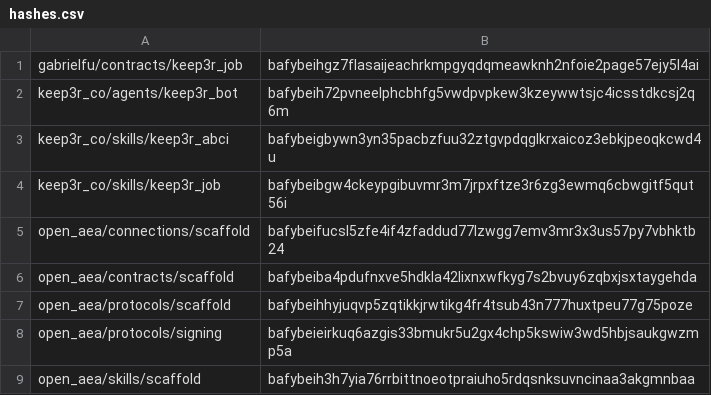
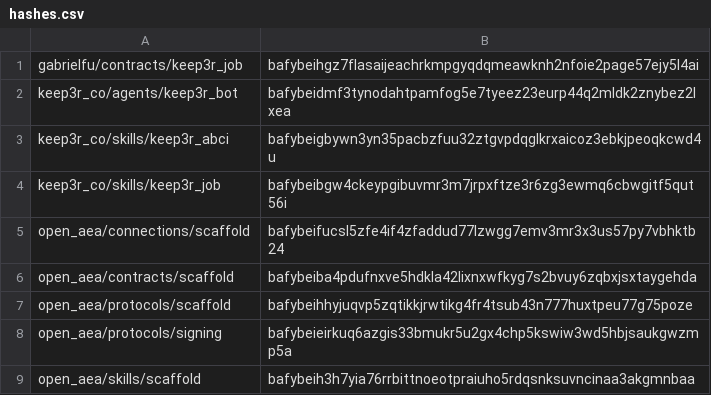
Before and after one commit to valory-xyz/agent-academy-2, a CSV file: packages/hashes.csv, drawn as a sheet; only a part is shown.

```diff
--- a/packages/hashes.csv
+++ b/packages/hashes.csv
@@ -1,3 +1,3 @@
 gabrielfu/contracts/keep3r_job,bafybeihgz7flasaijeachrkmpgyqdqmeawknh2nfoie2page57ejy5l4ai
-keep3r_co/agents/keep3r_bot,bafybeih72pvneelphcbhfg5vwdpvpkew3kzeywwtsjc4icsstdkcsj2q6m
+keep3r_co/agents/keep3r_bot,bafybeidmf3tynodahtpamfog5e7tyeez23eurp44q2mldk2znybez2lxea
 keep3r_co/skills/keep3r_abci,bafybeigbywn3yn35pacbzfuu32ztgvpdqglkrxaicoz3ebkjpeoqkcwd4u
```
Also changed, not shown: 1 other file.
